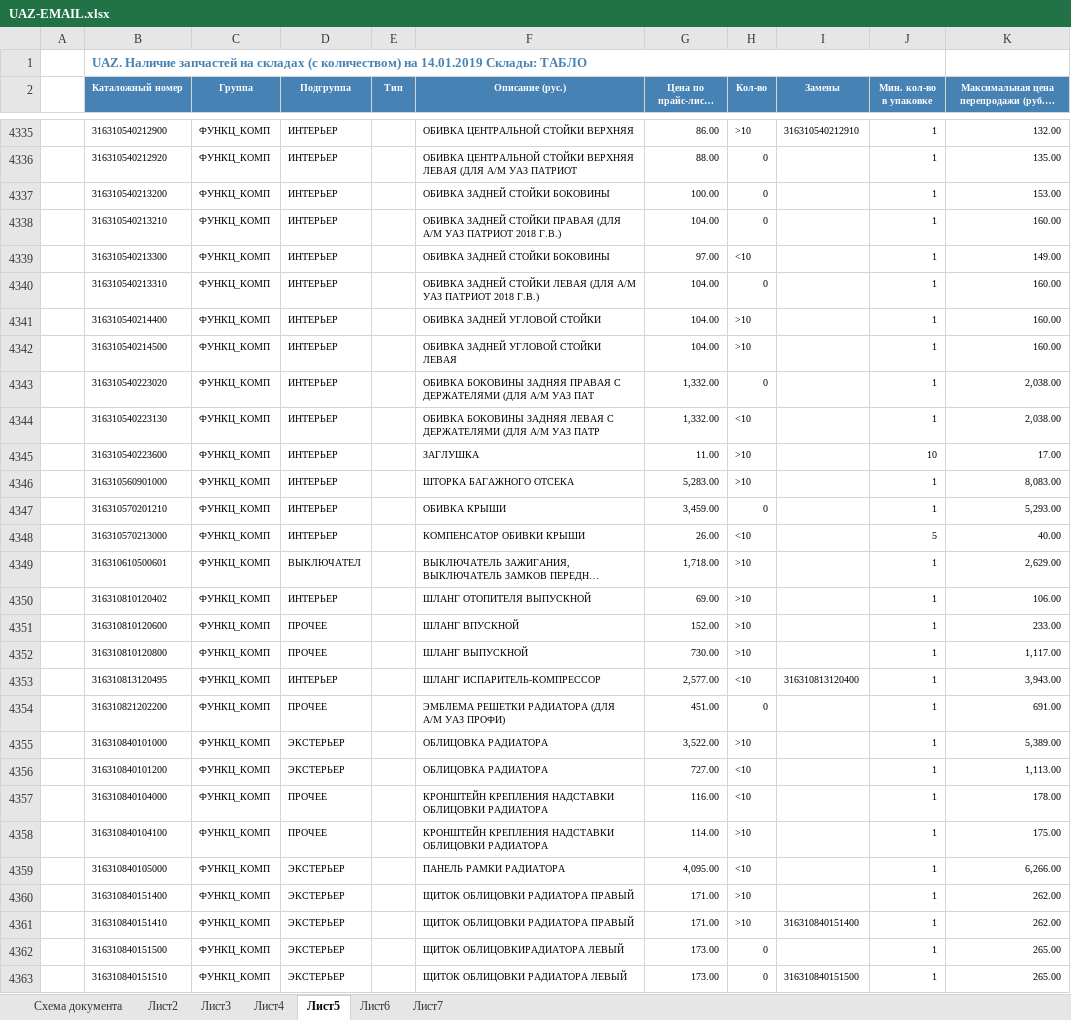
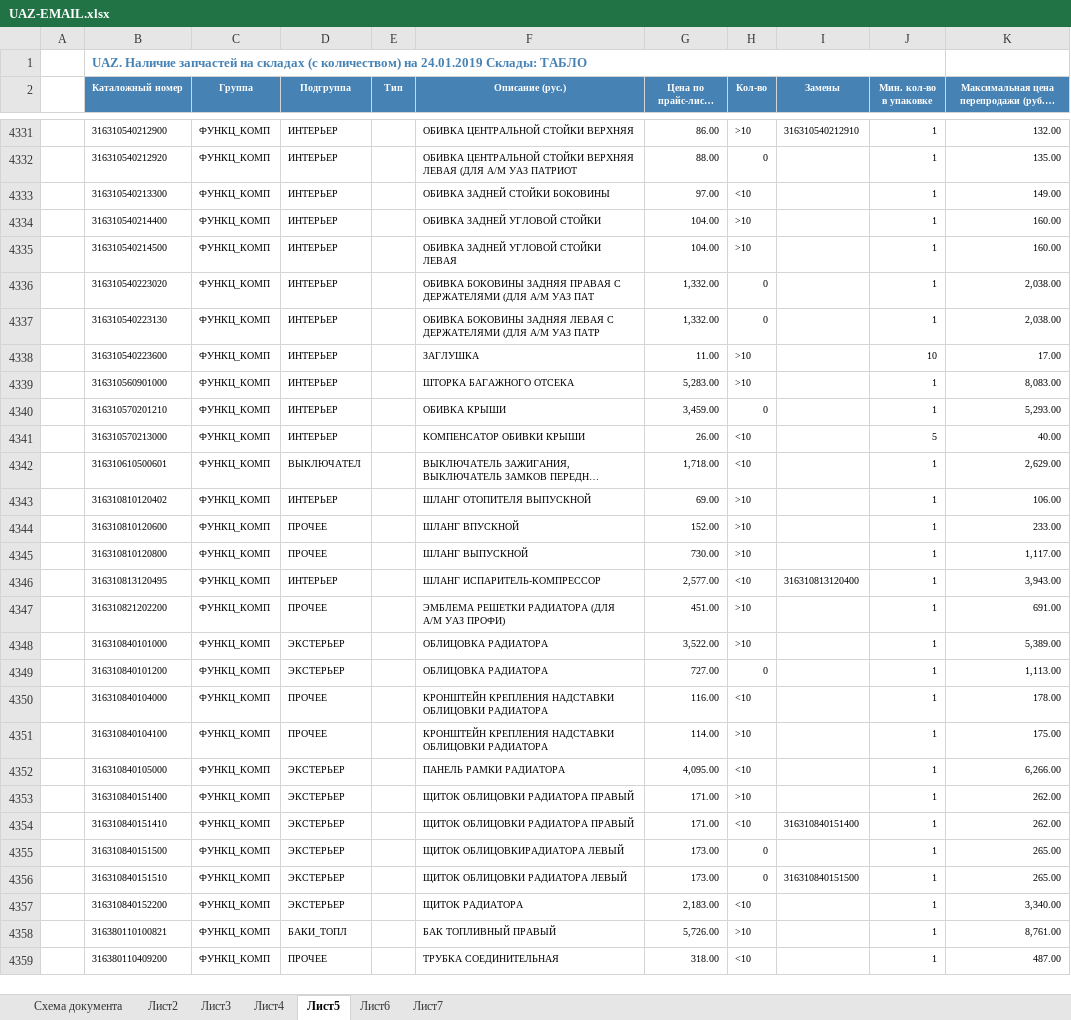
Before and after one commit to artforteam2018/price-server, an Excel workbook: attachments/UAZ-EMAIL.xlsx, sheet Лист5, drawn as a sheet; only a part is shown, gaps mark what is left out; the shorter side is filled out with more unchanged rows; long unchanged cells end in …; values as stored, in another font and other column widths than the file's, no borders; removed rows and columns are numbered as before the commit, all else as after; the diff covers the shown part only; the diff names each change by its address in the sheet, - before the commit and + after, or states it on an @@ line.

```diff
--- a/attachments/UAZ-EMAIL.xlsx (sheet Лист5)
+++ b/attachments/UAZ-EMAIL.xlsx (sheet Лист5)
-B1 (Каталожный номер): …количеством) на 14.01.2019 Склады: ТАБЛО
+B1 (Каталожный номер): …количеством) на 24.01.2019 Склады: ТАБЛО
-row 4337:  | 316310540213200 | ФУНКЦ_КОМП | ИНТЕРЬЕР |  | ОБИВКА ЗАДНЕЙ СТОЙКИ БОКОBИНЫ | 100.00 | 0 |  | 1 | 153.00
-row 4338:  | 316310540213210 | ФУНКЦ_КОМП | ИНТЕРЬЕР |  | ОБИВКА ЗАДНЕЙ СТОЙКИ ПРАВАЯ (ДЛЯ А/М УАЗ ПАТРИОТ 2018 Г.В.) | 104.00 | 0 |  | 1 | 160.00
-row 4340:  | 316310540213310 | ФУНКЦ_КОМП | ИНТЕРЬЕР |  | ОБИВКА ЗАДНЕЙ СТОЙКИ ЛЕВАЯ (ДЛЯ А/М УАЗ ПАТРИОТ 2018 Г.В.) | 104.00 | 0 |  | 1 | 160.00
-H4337 (Кол-во): <10
+H4337 (Кол-во): 0
-H4342 (Кол-во): >10
+H4342 (Кол-во): <10
-H4347 (Кол-во): 0
+H4347 (Кол-во): >10
-H4349 (Кол-во): <10
+H4349 (Кол-во): 0
-H4354 (Кол-во): >10
+H4354 (Кол-во): <10
```
Also changed, not shown: 21 added rows, 32 removed rows and 630 edited cells elsewhere in this sheet, sheet Лист2, sheet Лист3, sheet Лист4, sheet Лист6, attachments/Шины зима 18-19 rev.xlsx, 40 other files.
